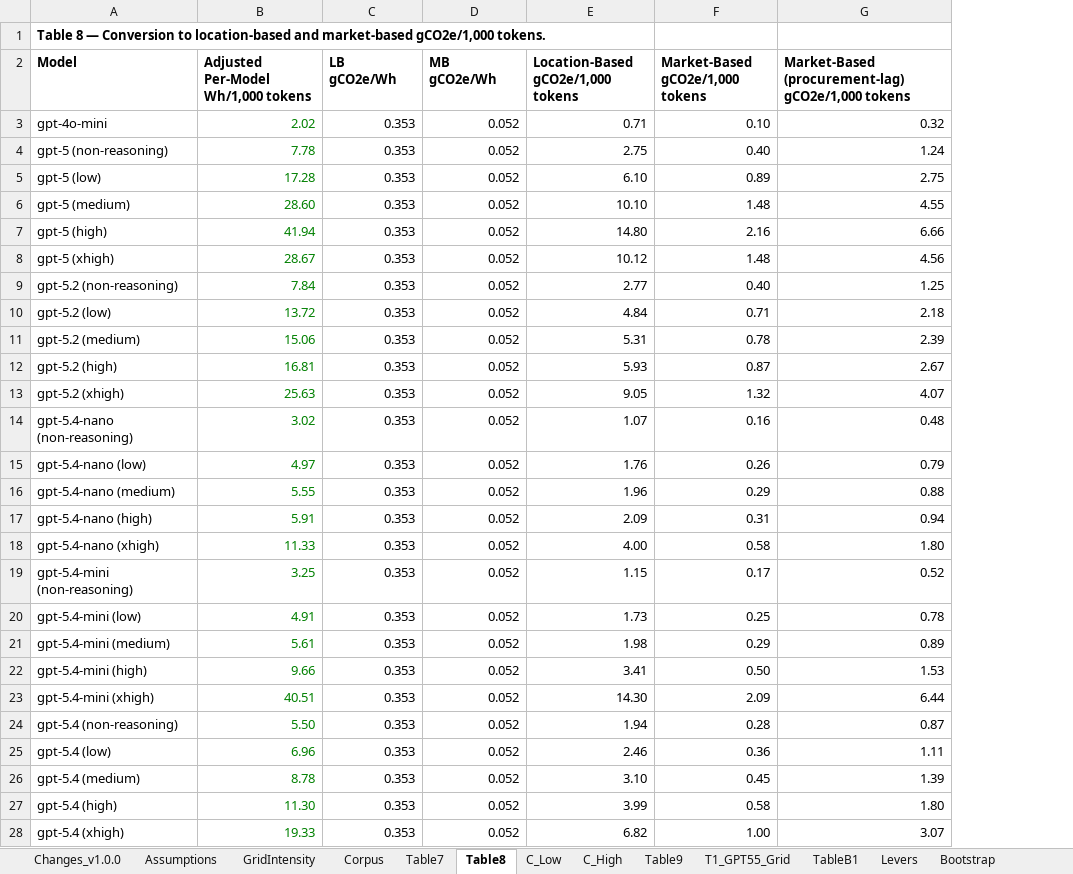
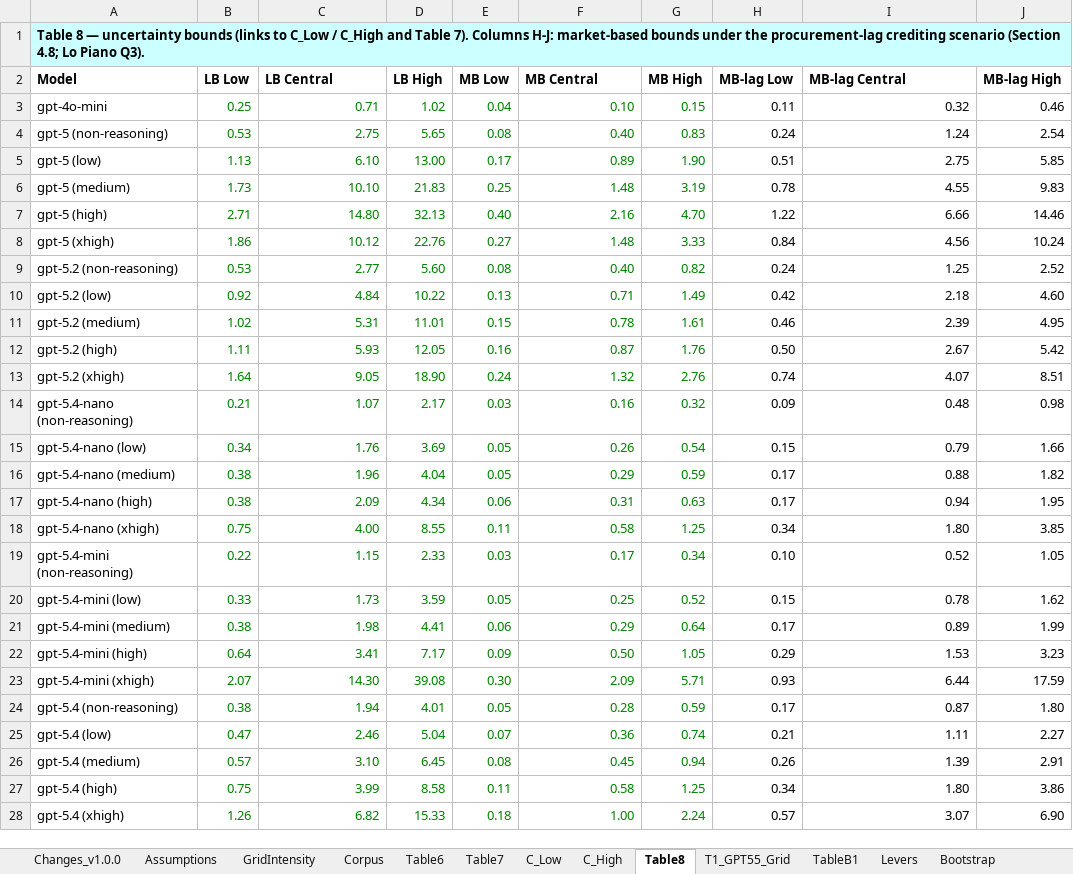
Before and after one commit to InferenceCarbon/inferencecarbon-framework, an Excel workbook: data/workbooks/OpenAIModelCalculations_v1.0.0.xlsx, sheet Table8, drawn as a sheet; only a part is shown; values as stored, in another font and other column widths than the file's, no borders; removed rows and columns are numbered as before the commit, all else as after; the diff covers the shown part only; the diff names each change by its address in the sheet, - before the commit and + after, or states it on an @@ line.

```diff
--- a/data/workbooks/OpenAIModelCalculations_v1.0.0.xlsx (sheet Table8)
+++ b/data/workbooks/OpenAIModelCalculations_v1.0.0.xlsx (sheet Table8)
-sheet tab: Table9
+sheet tab: Table6
@@ sheet tab order changed: Changes_v1.0.0 | Assumptions | GridIntensity | Corpus | Table6 | Table7 | C_Low | C_High | Table8 | T1_GPT55_Grid | TableB1 | Levers | Bootstrap @@
-column B, rows 2-28: Adjusted Per-Model Wh/1,000 tokens | 2.02 | 7.78 | 17.28 | 28.60 | 41.94 | 28.67 | 7.84 | 13.72 | 15.06 | 16.81 | 25.63 | 3.02 | 4.97 | 5.55 | 5.91 | 11.33 | 3.25 | 4.91 | 5.61 | 9.66 | 40.51 | 5.50 | 6.96 | 8.78 | 11.30 | 19.33
-column C (LB gCO2e/Wh), rows 3-28: all 0.353
-column D (MB gCO2e/Wh), rows 3-28: all 0.052
+column B (LB Low), rows 3-28: 0.25 | 0.53 | 1.13 | 1.73 | 2.71 | 1.86 | 0.53 | 0.92 | 1.02 | 1.11 | 1.64 | 0.21 | 0.34 | 0.38 | 0.38 | 0.75 | 0.22 | 0.33 | 0.38 | 0.64 | 2.07 | 0.38 | 0.47 | 0.57 | 0.75 | 1.26
+column D (LB High), rows 3-28: 1.02 | 5.65 | 13.00 | 21.83 | 32.13 | 22.76 | 5.60 | 10.22 | 11.01 | 12.05 | 18.90 | 2.17 | 3.69 | 4.04 | 4.34 | 8.55 | 2.33 | 3.59 | 4.41 | 7.17 | 39.08 | 4.01 | 5.04 | 6.45 | 8.58 | 15.33
+column E (MB Low), rows 3-28: 0.04 | 0.08 | 0.17 | 0.25 | 0.40 | 0.27 | 0.08 | 0.13 | 0.15 | 0.16 | 0.24 | 0.03 | 0.05 | 0.05 | 0.06 | 0.11 | 0.03 | 0.05 | 0.06 | 0.09 | 0.30 | 0.05 | 0.07 | 0.08 | 0.11 | 0.18
+column G (MB High), rows 3-28: 0.15 | 0.83 | 1.90 | 3.19 | 4.70 | 3.33 | 0.82 | 1.49 | 1.61 | 1.76 | 2.76 | 0.32 | 0.54 | 0.59 | 0.63 | 1.25 | 0.34 | 0.52 | 0.64 | 1.05 | 5.71 | 0.59 | 0.74 | 0.94 | 1.25 | 2.24
+column H (MB-lag Low), rows 3-28: 0.11 | 0.24 | 0.51 | 0.78 | 1.22 | 0.84 | 0.24 | 0.42 | 0.46 | 0.50 | 0.74 | 0.09 | 0.15 | 0.17 | 0.17 | 0.34 | 0.10 | 0.15 | 0.17 | 0.29 | 0.93 | 0.17 | 0.21 | 0.26 | 0.34 | 0.57
+column J (MB-lag High), rows 3-28: 0.46 | 2.54 | 5.85 | 9.83 | 14.46 | 10.24 | 2.52 | 4.60 | 4.95 | 5.42 | 8.51 | 0.98 | 1.66 | 1.82 | 1.95 | 3.85 | 1.05 | 1.62 | 1.99 | 3.23 | 17.59 | 1.80 | 2.27 | 2.91 | 3.86 | 6.90
-A1 (Model): …8 — Conversion to location-based and market-based gCO2e/1,000 tokens.
+A1 (Model): …8 — uncertainty bounds (links to C_Low / C_High and Table 7). Columns H-J: market-based bounds under the procurement-lag crediting scenario (Section 4.8; Lo Piano Q3).
-A1 fill: none
+A1 fill: #CCFFFF
-C2: Location-Based gCO2e/1,000 tokens
+C2: LB Central
-F2: Market-Based gCO2e/1,000 tokens
+F2: MB Central
-I2: Market-Based (procurement-lag) gCO2e/1,000 tokens
+I2: MB-lag Central
-C3:C28 text colour: black
+C3:C28 text colour: #008000
-F3:F28 text colour: black
+F3:F28 text colour: #008000
```
Also changed, not shown: cell formats elsewhere in this sheet, sheet Table7, sheet Changes_v1.0.0, sheet RatioEnvelopes, sheet Assumptions, sheet GridIntensity, sheet ShapeCorrection, 3 more sheets, formulas that keep their value, 27 other files.
